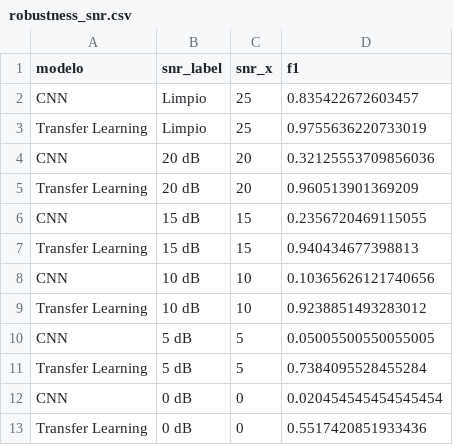
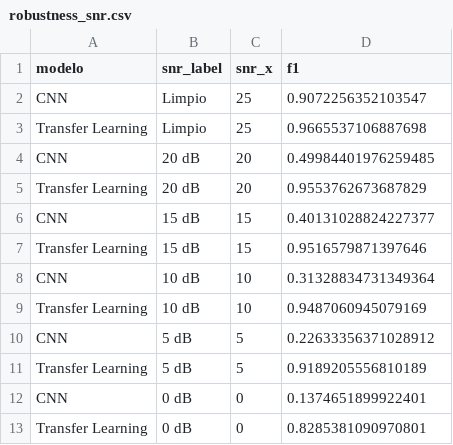
Before and after one commit to andresvidal27/TFG_Clasificacion_Acustica, a CSV file: results/robustness_snr.csv, drawn as a sheet.

```diff
--- a/results/robustness_snr.csv
+++ b/results/robustness_snr.csv
@@ -1,13 +1,13 @@
 modelo,snr_label,snr_x,f1
-CNN,Limpio,25,0.835422672603457
-Transfer Learning,Limpio,25,0.9755636220733019
-CNN,20 dB,20,0.32125553709856036
-Transfer Learning,20 dB,20,0.960513901369209
-CNN,15 dB,15,0.2356720469115055
-Transfer Learning,15 dB,15,0.940434677398813
-CNN,10 dB,10,0.10365626121740656
-Transfer Learning,10 dB,10,0.9238851493283012
-CNN,5 dB,5,0.05005500550055005
-Transfer Learning,5 dB,5,0.7384095528455284
-CNN,0 dB,0,0.020454545454545454
-Transfer Learning,0 dB,0,0.5517420851933436
+CNN,Limpio,25,0.9072256352103547
+Transfer Learning,Limpio,25,0.9665537106887698
+CNN,20 dB,20,0.49984401976259485
+Transfer Learning,20 dB,20,0.9553762673687829
+CNN,15 dB,15,0.40131028824227377
+Transfer Learning,15 dB,15,0.9516579871397646
+CNN,10 dB,10,0.31328834731349364
+Transfer Learning,10 dB,10,0.9487060945079169
+CNN,5 dB,5,0.22633356371028912
+Transfer Learning,5 dB,5,0.9189205556810189
+CNN,0 dB,0,0.1374651899922401
+Transfer Learning,0 dB,0,0.8285381090970801
```
Also changed, not shown: data_feedback/historial_reentrenamientos.csv, results/classification_report_cnn.csv, 15 other files.
